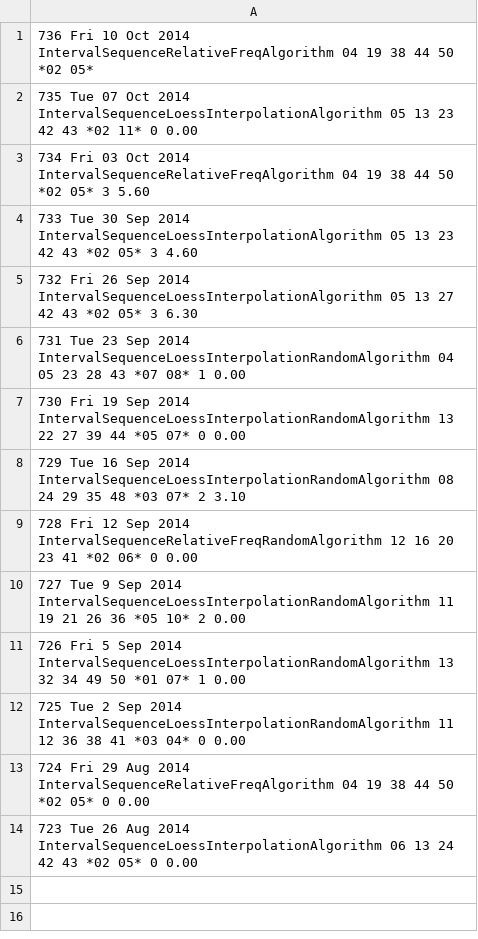
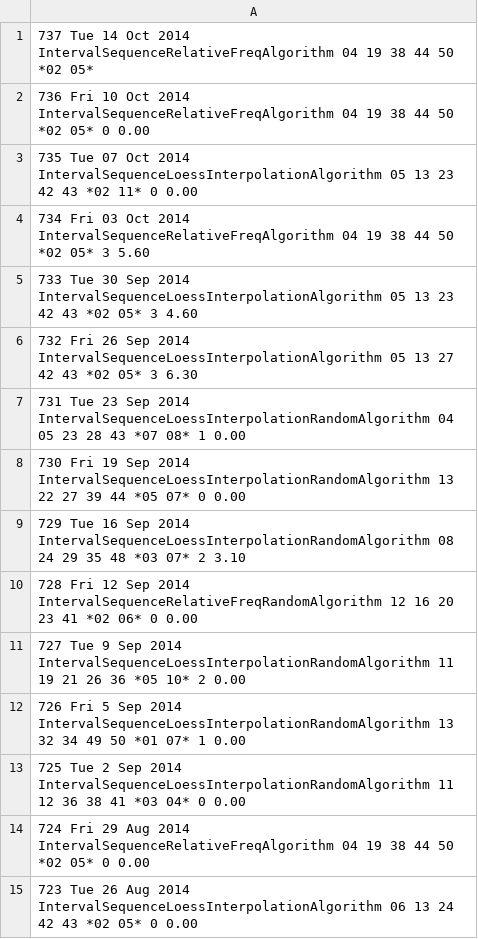
Before and after one commit to andremanuelbarbosa/euromillions-predictor, a CSV file: src/main/resources/bets.csv, drawn as a sheet.

```diff
--- a/src/main/resources/bets.csv
+++ b/src/main/resources/bets.csv
@@ -1,2 +1,3 @@
-736  Fri 10 Oct 2014                           IntervalSequenceRelativeFreqAlgorithm  04 19 38 44 50 *02 05*
+737  Tue 14 Oct 2014                           IntervalSequenceRelativeFreqAlgorithm  04 19 38 44 50 *02 05*
+736  Fri 10 Oct 2014                           IntervalSequenceRelativeFreqAlgorithm  04 19 38 44 50 *02 05*  0  0.00
 735  Tue 07 Oct 2014                     IntervalSequenceLoessInterpolationAlgorithm  05 13 23 42 43 *02 11*  0  0.00
```
Also changed, not shown: src/main/resources/draws.csv.
